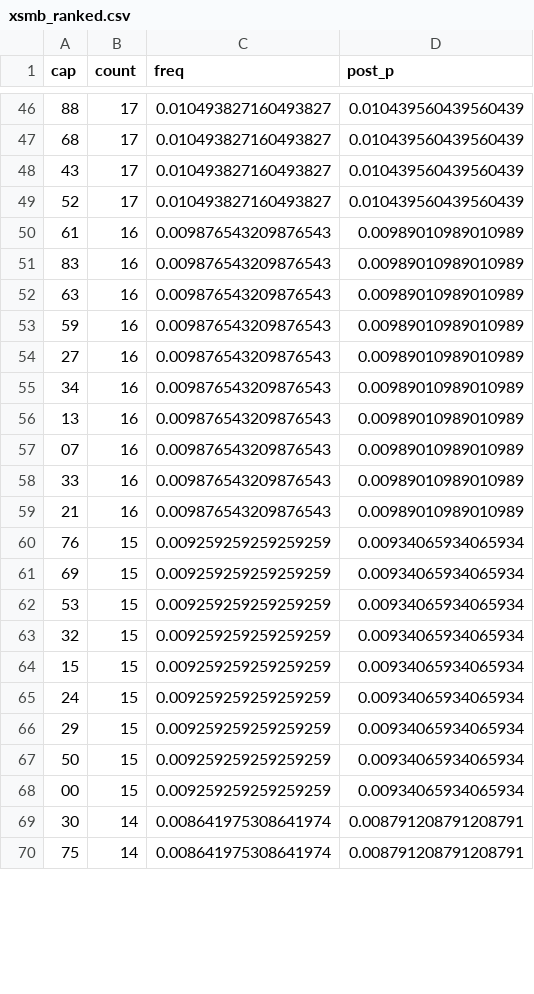
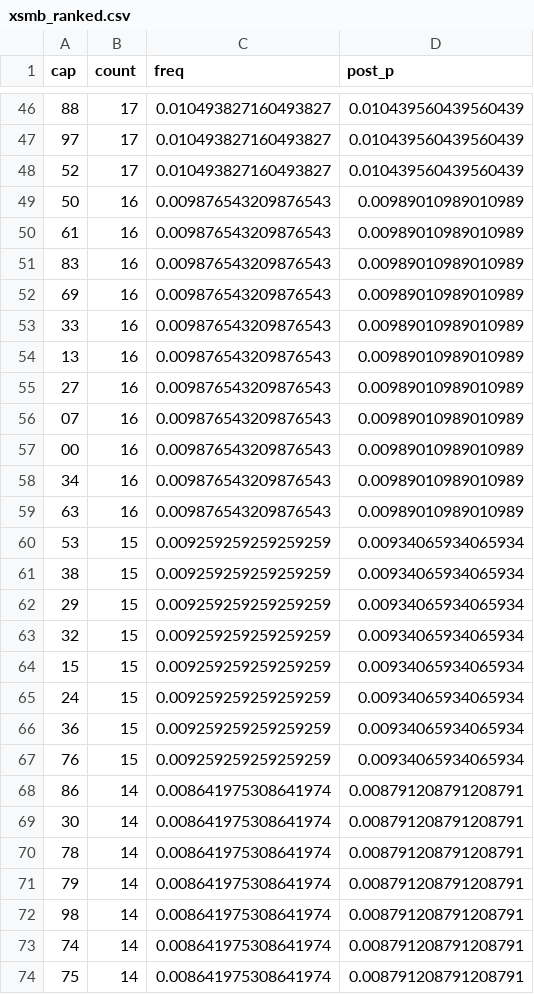
Before and after one commit to EasyMinnnnn/xsmb-loto-bayes, a CSV file: data/xsmb_ranked.csv, drawn as a sheet; only a part is shown, gaps mark what is left out; the diff covers the shown part only.

```diff
--- a/data/xsmb_ranked.csv
+++ b/data/xsmb_ranked.csv
@@ -46,18 +46,18 @@
 88,17,0.010493827160493827,0.010439560439560439
-68,17,0.010493827160493827,0.010439560439560439
-43,17,0.010493827160493827,0.010439560439560439
+97,17,0.010493827160493827,0.010439560439560439
 52,17,0.010493827160493827,0.010439560439560439
+50,16,0.009876543209876543,0.00989010989010989
 61,16,0.009876543209876543,0.00989010989010989
 83,16,0.009876543209876543,0.00989010989010989
+69,16,0.009876543209876543,0.00989010989010989
+33,16,0.009876543209876543,0.00989010989010989
+13,16,0.009876543209876543,0.00989010989010989
+27,16,0.009876543209876543,0.00989010989010989
+07,16,0.009876543209876543,0.00989010989010989
+00,16,0.009876543209876543,0.00989010989010989
+34,16,0.009876543209876543,0.00989010989010989
 63,16,0.009876543209876543,0.00989010989010989
-59,16,0.009876543209876543,0.00989010989010989
-27,16,0.009876543209876543,0.00989010989010989
-34,16,0.009876543209876543,0.00989010989010989
-13,16,0.009876543209876543,0.00989010989010989
-07,16,0.009876543209876543,0.00989010989010989
-33,16,0.009876543209876543,0.00989010989010989
-21,16,0.009876543209876543,0.00989010989010989
-76,15,0.009259259259259259,0.00934065934065934
-69,15,0.009259259259259259,0.00934065934065934
 53,15,0.009259259259259259,0.00934065934065934
+38,15,0.009259259259259259,0.00934065934065934
+29,15,0.009259259259259259,0.00934065934065934
 32,15,0.009259259259259259,0.00934065934065934
@@ -65,6 +65,10 @@
 24,15,0.009259259259259259,0.00934065934065934
-29,15,0.009259259259259259,0.00934065934065934
-50,15,0.009259259259259259,0.00934065934065934
-00,15,0.009259259259259259,0.00934065934065934
+36,15,0.009259259259259259,0.00934065934065934
+76,15,0.009259259259259259,0.00934065934065934
+86,14,0.008641975308641974,0.008791208791208791
 30,14,0.008641975308641974,0.008791208791208791
+78,14,0.008641975308641974,0.008791208791208791
+79,14,0.008641975308641974,0.008791208791208791
+98,14,0.008641975308641974,0.008791208791208791
+74,14,0.008641975308641974,0.008791208791208791
 75,14,0.008641975308641974,0.008791208791208791
```
Also changed, not shown: 11 added rows, 14 removed rows, 15 moved rows and 21 edited cells elsewhere in this file, data/xsmb_full.csv.
